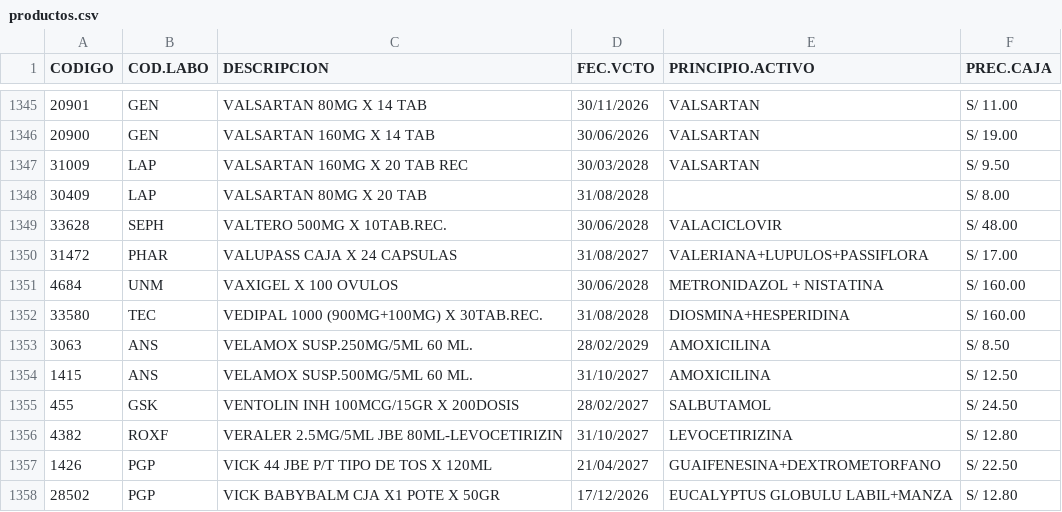
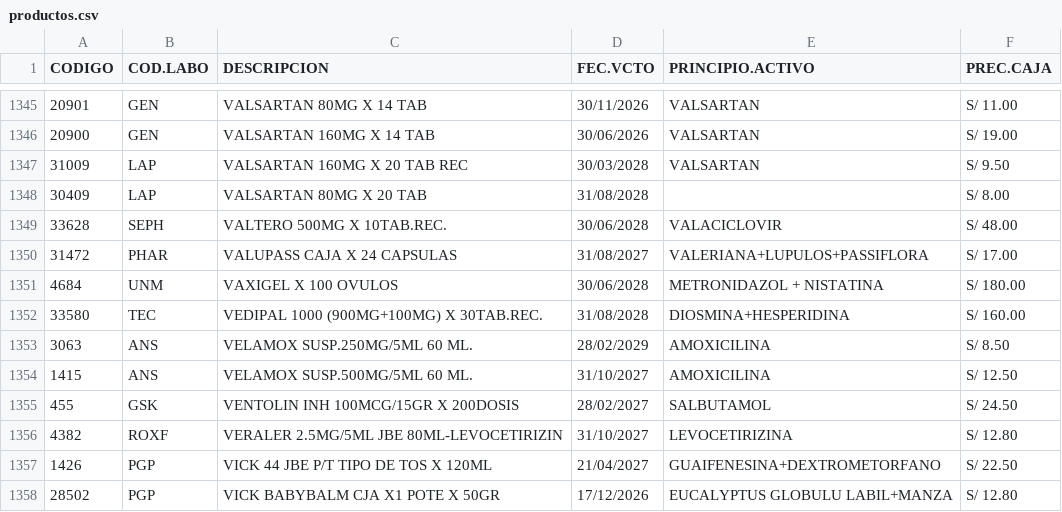
Before and after one commit to grupodialexsac-ui/mi-sistema-pedidos, a CSV file: data/productos.csv, drawn as a sheet; only a part is shown, gaps mark what is left out.

Commit message:
Update productos.csv

```diff
--- a/data/productos.csv
+++ b/data/productos.csv
@@ -1350,3 +1350,3 @@ CODIGO;COD.LABO;DESCRIPCION;FEC.VCTO;PRINCIPIO.ACTIVO; PREC.CAJA
 31472;PHAR;VALUPASS CAJA X 24 CAPSULAS;31/08/2027;VALERIANA+LUPULOS+PASSIFLORA; S/ 17.00
-4684;UNM;VAXIGEL X 100 OVULOS;30/06/2028;METRONIDAZOL + NISTATINA; S/ 160.00
+4684;UNM;VAXIGEL X 100 OVULOS;30/06/2028;METRONIDAZOL + NISTATINA; S/ 180.00
 33580;TEC;VEDIPAL 1000 (900MG+100MG) X 30TAB.REC.;31/08/2028;DIOSMINA+HESPERIDINA; S/ 160.00
```
